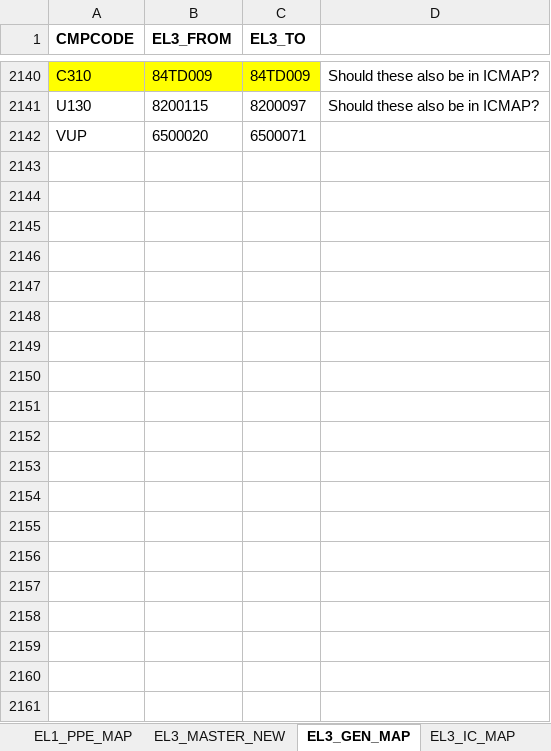
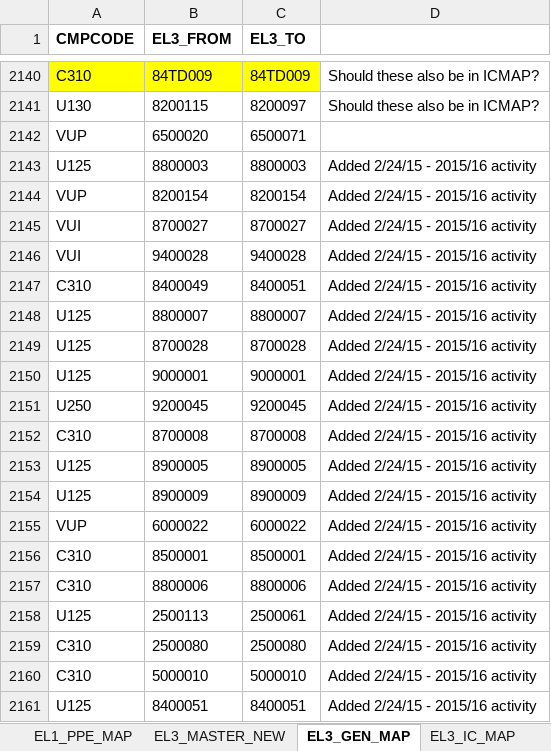
Before and after one commit to phi2039/livcodamig, an Excel workbook: Mapping Templates - Master.xlsx, sheet EL3_GEN_MAP, drawn as a sheet; only a part is shown, gaps mark what is left out; values as stored, in another font and other column widths than the file's, no borders; the diff covers the shown part only; the diff names each change by its address in the sheet, - before the commit and + after, or states it on an @@ line.

Commit message:
template

```diff
--- a/Mapping Templates - Master.xlsx (sheet EL3_GEN_MAP)
+++ b/Mapping Templates - Master.xlsx (sheet EL3_GEN_MAP)
+row 2143: U125 | 8800003 | 8800003 | Added 2/24/15 - 2015/16 activity
+row 2144: VUP | 8200154 | 8200154 | Added 2/24/15 - 2015/16 activity
+row 2145: VUI | 8700027 | 8700027 | Added 2/24/15 - 2015/16 activity
+row 2146: VUI | 9400028 | 9400028 | Added 2/24/15 - 2015/16 activity
+row 2147: C310 | 8400049 | 8400051 | Added 2/24/15 - 2015/16 activity
+row 2148: U125 | 8800007 | 8800007 | Added 2/24/15 - 2015/16 activity
+row 2149: U125 | 8700028 | 8700028 | Added 2/24/15 - 2015/16 activity
+row 2150: U125 | 9000001 | 9000001 | Added 2/24/15 - 2015/16 activity
+row 2151: U250 | 9200045 | 9200045 | Added 2/24/15 - 2015/16 activity
+row 2152: C310 | 8700008 | 8700008 | Added 2/24/15 - 2015/16 activity
+row 2153: U125 | 8900005 | 8900005 | Added 2/24/15 - 2015/16 activity
+row 2154: U125 | 8900009 | 8900009 | Added 2/24/15 - 2015/16 activity
+row 2155: VUP | 6000022 | 6000022 | Added 2/24/15 - 2015/16 activity
+row 2156: C310 | 8500001 | 8500001 | Added 2/24/15 - 2015/16 activity
+row 2157: C310 | 8800006 | 8800006 | Added 2/24/15 - 2015/16 activity
+row 2158: U125 | 2500113 | 2500061 | Added 2/24/15 - 2015/16 activity
+row 2159: C310 | 2500080 | 2500080 | Added 2/24/15 - 2015/16 activity
+row 2160: C310 | 5000010 | 5000010 | Added 2/24/15 - 2015/16 activity
+row 2161: U125 | 8400051 | 8400051 | Added 2/24/15 - 2015/16 activity
```
Also changed, not shown: 23 added rows elsewhere in this sheet, sheet EL1_GEN_MAP, sheet CMP_MASTER, sheet CMPCODE_MAP, Master Migration Rules.xlsx, 19 other files.
